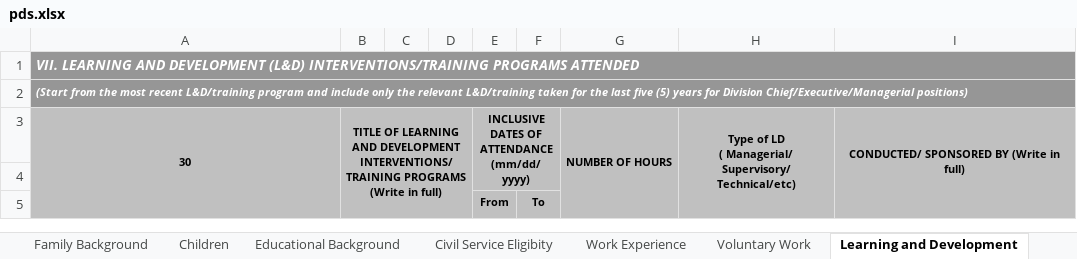
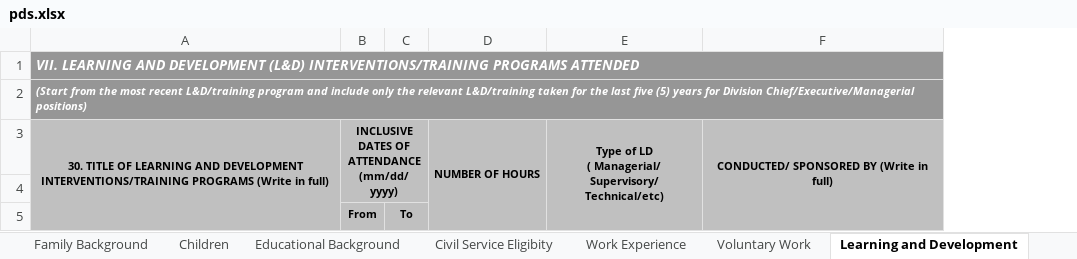
Before and after one commit to karlmacas29/rsp-hr-tagum-cityhall, an Excel workbook: public/pds.xlsx, sheet Learning and Development, drawn as a sheet; values as stored, in another font and other column widths than the file's, no borders; removed rows and columns are numbered as before the commit, all else as after; the diff names each change by its address in the sheet, - before the commit and + after, or states it on an @@ line.

```diff
--- a/public/pds.xlsx (sheet Learning and Development)
+++ b/public/pds.xlsx (sheet Learning and Development)
-column B, row 3: TITLE OF LEARNING AND DEVELOPMENT INTERVENTIONS/TRAINING PROGRAMS (Write in full)
-column C, empty
-column D, empty
-A3: 30
+A3: 30. TITLE OF LEARNING AND DEVELOPMENT INTERVENTIONS/TRAINING PROGRAMS (Write in full)
-F4:F5 fill: none
+F4:F5 fill: #C0C0C0
```
Also changed, not shown: sheet Personal Declarations, sheet Personal Information, sheet Educational Background, sheet Civil Service Eligibity, sheet Work Experience, sheet Voluntary Work, 2 more sheets, other sheet tabs, hidden cells, charts or pictures, 13 other files.
